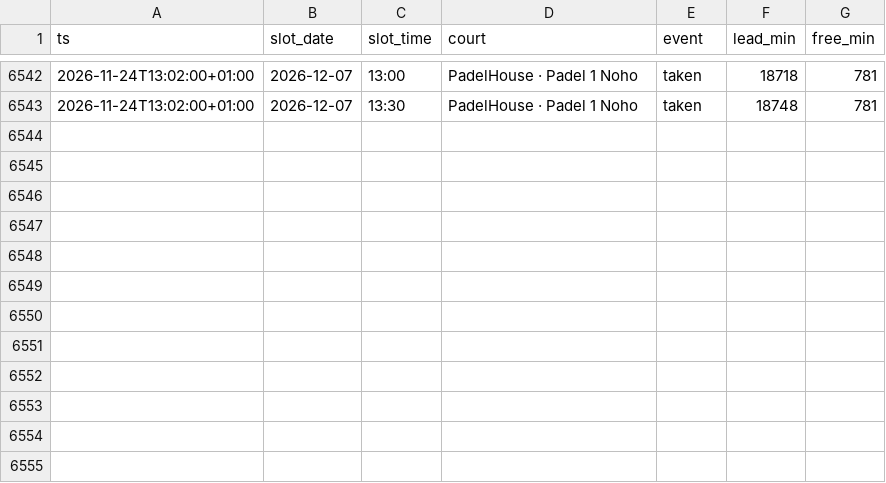
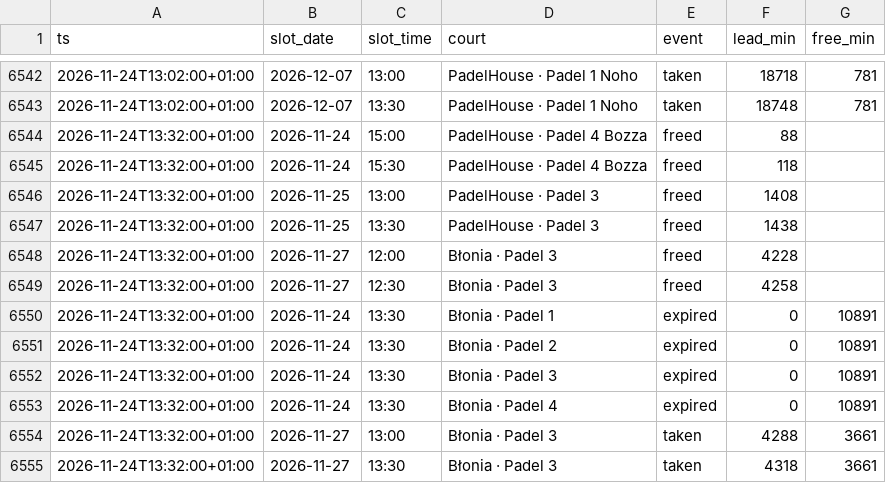
Before and after one commit to romanmelnyk/padel-monitor, a CSV file: data/events.csv, drawn as a sheet; only a part is shown, gaps mark what is left out; the diff names each change by its address in the sheet, - before the commit and + after, or states it on an @@ line.

```diff
--- a/data/events.csv
+++ b/data/events.csv
+row 6544: 2026-11-24T13:32:00+01:00 | 2026-11-24 | 15:00 | PadelHouse · Padel 4 Bozza | freed | 88
+row 6545: 2026-11-24T13:32:00+01:00 | 2026-11-24 | 15:30 | PadelHouse · Padel 4 Bozza | freed | 118
+row 6546: 2026-11-24T13:32:00+01:00 | 2026-11-25 | 13:00 | PadelHouse · Padel 3 | freed | 1408
+row 6547: 2026-11-24T13:32:00+01:00 | 2026-11-25 | 13:30 | PadelHouse · Padel 3 | freed | 1438
+row 6548: 2026-11-24T13:32:00+01:00 | 2026-11-27 | 12:00 | Błonia · Padel 3 | freed | 4228
+row 6549: 2026-11-24T13:32:00+01:00 | 2026-11-27 | 12:30 | Błonia · Padel 3 | freed | 4258
+row 6550: 2026-11-24T13:32:00+01:00 | 2026-11-24 | 13:30 | Błonia · Padel 1 | expired | 0 | 10891
+row 6551: 2026-11-24T13:32:00+01:00 | 2026-11-24 | 13:30 | Błonia · Padel 2 | expired | 0 | 10891
+row 6552: 2026-11-24T13:32:00+01:00 | 2026-11-24 | 13:30 | Błonia · Padel 3 | expired | 0 | 10891
+row 6553: 2026-11-24T13:32:00+01:00 | 2026-11-24 | 13:30 | Błonia · Padel 4 | expired | 0 | 10891
+row 6554: 2026-11-24T13:32:00+01:00 | 2026-11-27 | 13:00 | Błonia · Padel 3 | taken | 4288 | 3661
+row 6555: 2026-11-24T13:32:00+01:00 | 2026-11-27 | 13:30 | Błonia · Padel 3 | taken | 4318 | 3661
```
Also changed, not shown: data/runs.csv, 1 other file.
